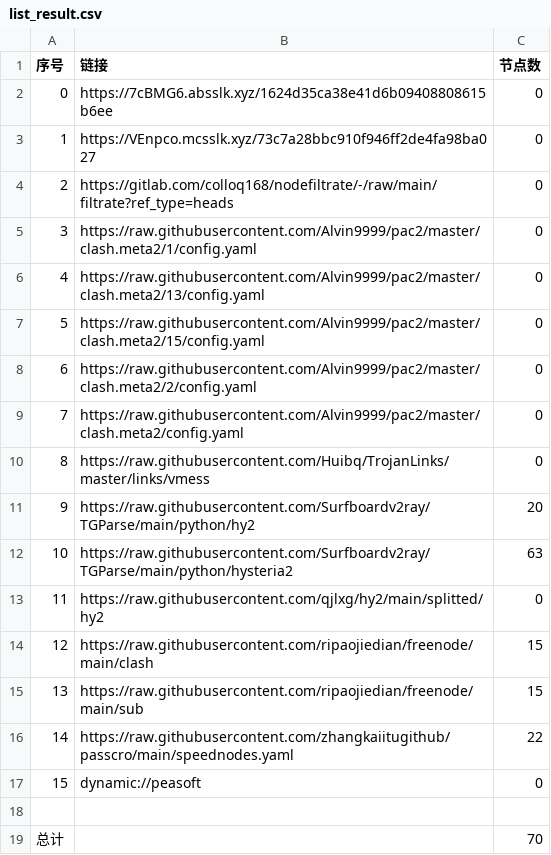
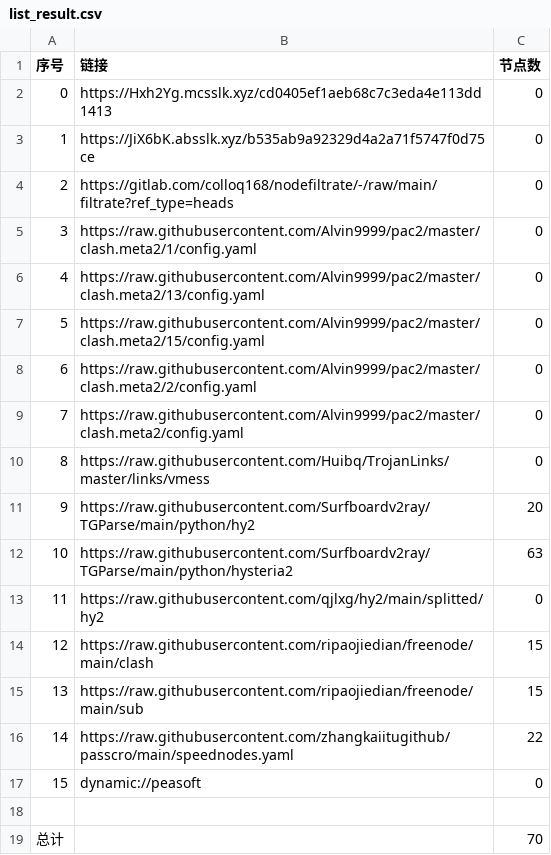
Before and after one commit to flyinghighly/NoMoreWalls, a CSV file: list_result.csv, drawn as a sheet.

```diff
--- a/list_result.csv
+++ b/list_result.csv
@@ -1,4 +1,4 @@
 序号,链接,节点数
-0,https://7cBMG6.absslk.xyz/1624d35ca38e41d6b09408808615b6ee,0
-1,https://VEnpco.mcsslk.xyz/73c7a28bbc910f946ff2de4fa98ba027,0
+0,https://Hxh2Yg.mcsslk.xyz/cd0405ef1aeb68c7c3eda4e113dd1413,0
+1,https://JiX6bK.absslk.xyz/b535ab9a92329d4a2a71f5747f0d75ce,0
 2,https://gitlab.com/colloq168/nodefiltrate/-/raw/main/filtrate?ref_type=heads,0
```
Also changed, not shown: 3 other files.
